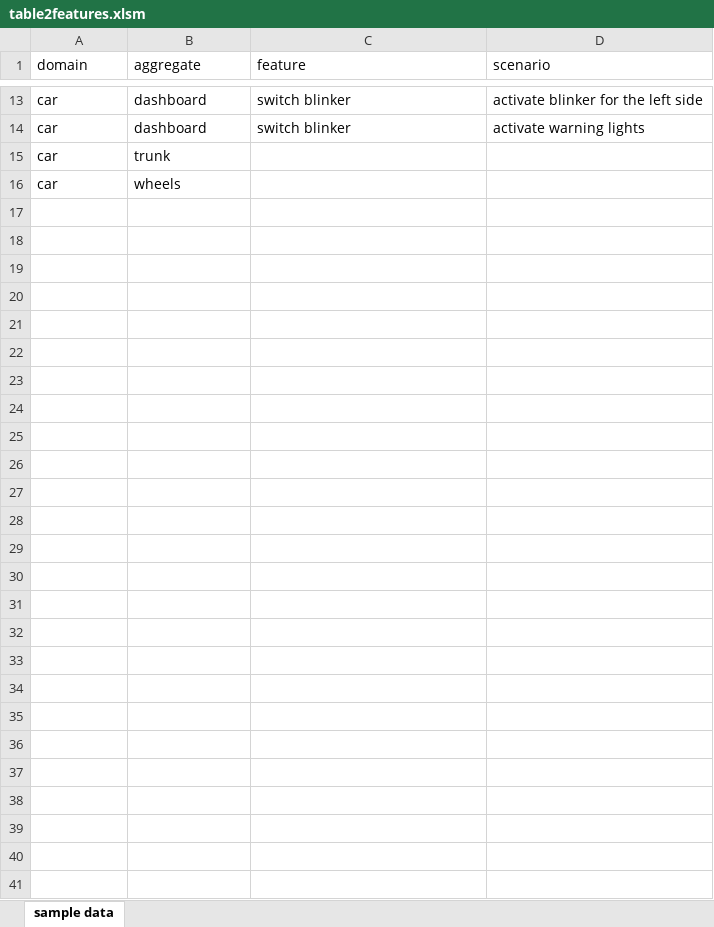
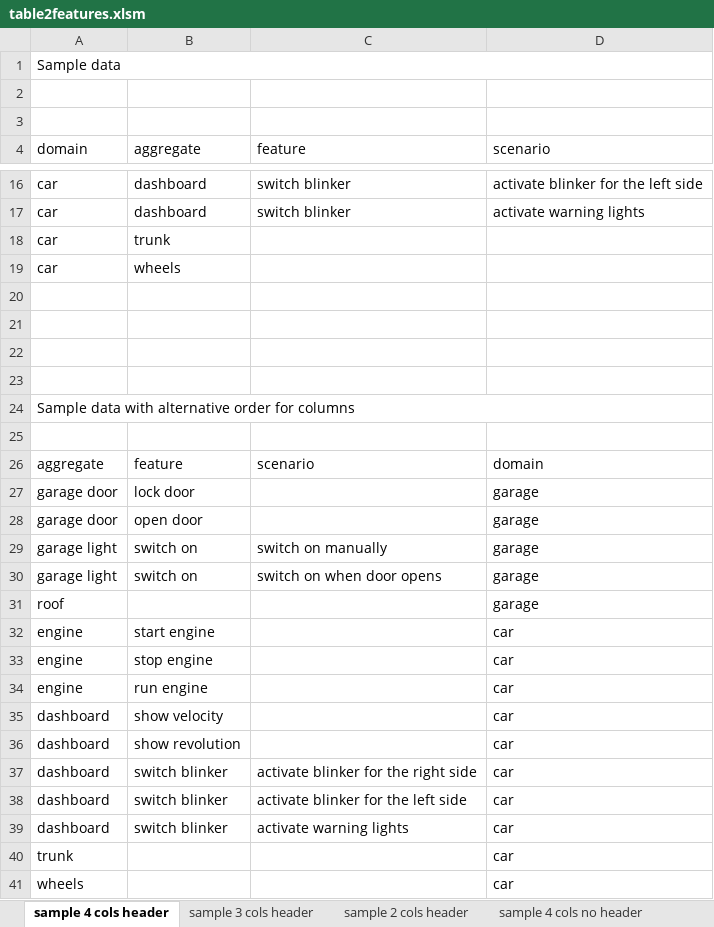
Before and after one commit to mckryton/table2features, an Excel workbook: table2features.xlsm, sheet sample 4 cols header, drawn as a sheet; only a part is shown, gaps mark what is left out; values as stored, in another font and other column widths than the file's, no cell formats; table styles not drawn; the diff names each change by its address in the sheet, - before the commit and + after, or states it on an @@ line.

Commit message:
detect column data types from column header names + sample data for tests added

```diff
--- a/table2features.xlsm (sheet sample 4 cols header)
+++ b/table2features.xlsm (sheet sample 4 cols header)
-sheet tab: sample data
+sheet tab: sample 4 cols header
+sheet tab: sample 3 cols header
+sheet tab: sample 2 cols header
+sheet tab: sample 4 cols no header
+row 1: Sample data
+row 2: (empty)
+row 3: (empty)
+row 20: (empty)
+row 21: (empty)
+row 22: (empty)
+row 23: (empty)
+row 24: Sample data with alternative order for columns
+row 25: (empty)
+row 26: aggregate | feature | scenario | domain
+row 27: garage door | lock door |  | garage
+row 28: garage door | open door |  | garage
+row 29: garage light | switch on | switch on manually | garage
+row 30: garage light | switch on | switch on when door opens | garage
+row 31: roof |  |  | garage
+row 32: engine | start engine |  | car
+row 33: engine | stop engine |  | car
+row 34: engine | run engine |  | car
+row 35: dashboard | show velocity |  | car
+row 36: dashboard | show revolution |  | car
+row 37: dashboard | switch blinker | activate blinker for the right side | car
+row 38: dashboard | switch blinker | activate blinker for the left side | car
+row 39: dashboard | switch blinker | activate warning lights | car
+row 40: trunk |  |  | car
+row 41: wheels |  |  | car
```
Also changed, not shown: other sheet tabs, cell formats, 2 other files.
